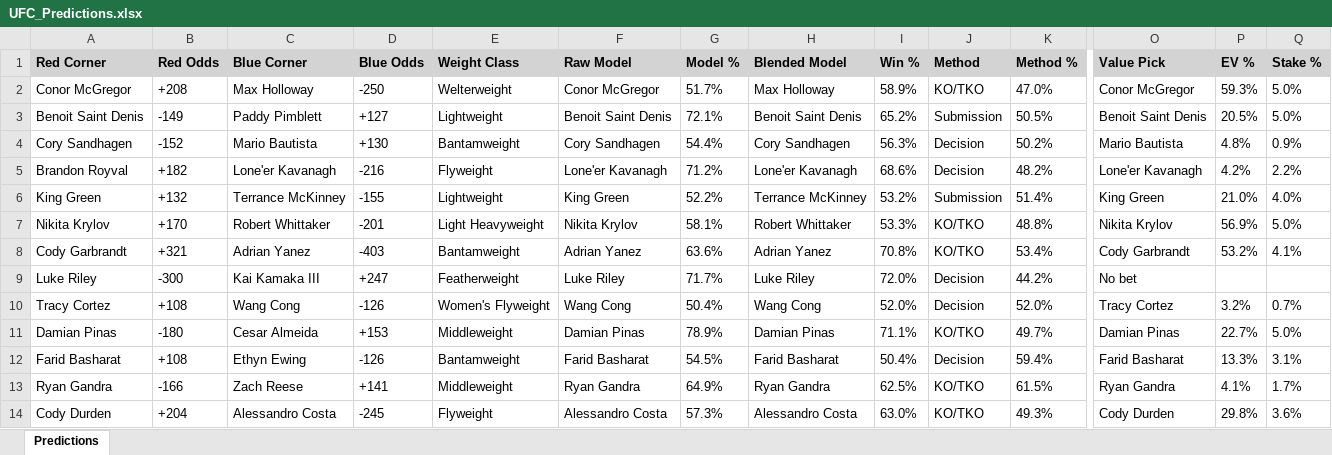
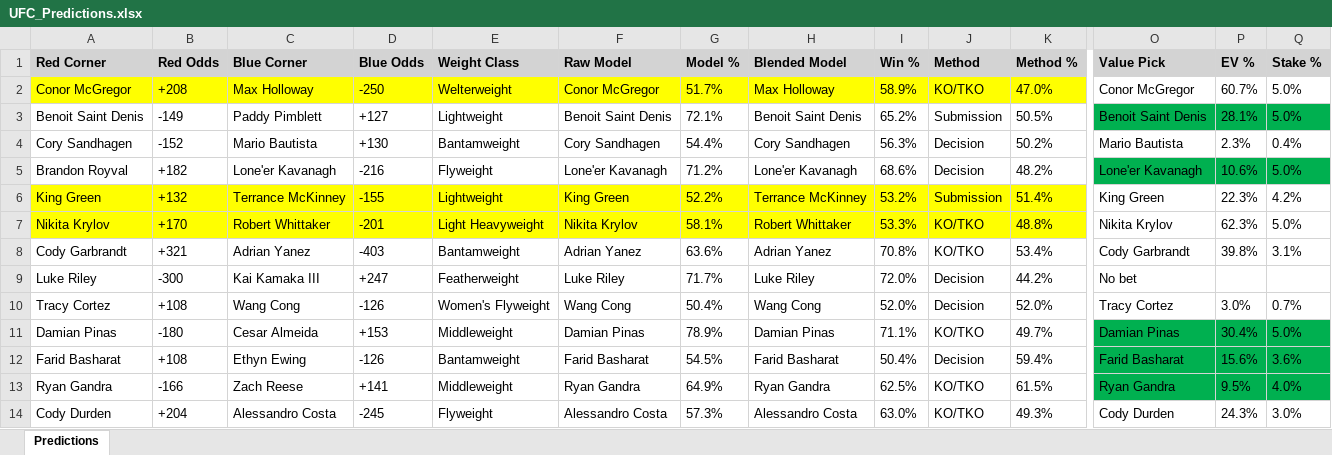
Before and after one commit to gdsakelaris/new-ufc-model, an Excel workbook: UFC_Predictions.xlsx, sheet Predictions, drawn as a sheet; only a part is shown, gaps mark what is left out; values as stored, in another font and other column widths than the file's, no borders; the diff covers the shown part only; the diff names each change by its address in the sheet, - before the commit and + after, or states it on an @@ line.

```diff
--- a/UFC_Predictions.xlsx (sheet Predictions)
+++ b/UFC_Predictions.xlsx (sheet Predictions)
-A2:K2 fill: none
+A2:K2 fill: #FFFF00
-P2 (EV %): 59.3%
+P2 (EV %): 60.7%
-O3:Q3 fill: none
+O3:Q3 fill: #00B050
-P3 (EV %): 20.5%
+P3 (EV %): 28.1%
-P4 (EV %): 4.8%
+P4 (EV %): 2.3%
-Q4 (Stake %): 0.9%
+Q4 (Stake %): 0.4%
-O5:Q5 fill: none
+O5:Q5 fill: #00B050
-P5 (EV %): 4.2%
+P5 (EV %): 10.6%
-Q5 (Stake %): 2.2%
+Q5 (Stake %): 5.0%
-A6:K7 fill: none
+A6:K7 fill: #FFFF00
-P6 (EV %): 21.0%
+P6 (EV %): 22.3%
-Q6 (Stake %): 4.0%
+Q6 (Stake %): 4.2%
-P7 (EV %): 56.9%
+P7 (EV %): 62.3%
-P8 (EV %): 53.2%
+P8 (EV %): 39.8%
-Q8 (Stake %): 4.1%
+Q8 (Stake %): 3.1%
-P10 (EV %): 3.2%
+P10 (EV %): 3.0%
-O11:Q13 fill: none
+O11:Q13 fill: #00B050
-P11 (EV %): 22.7%
+P11 (EV %): 30.4%
-P12 (EV %): 13.3%
+P12 (EV %): 15.6%
-Q12 (Stake %): 3.1%
+Q12 (Stake %): 3.6%
-P13 (EV %): 4.1%
+P13 (EV %): 9.5%
-Q13 (Stake %): 1.7%
+Q13 (Stake %): 4.0%
-P14 (EV %): 29.8%
+P14 (EV %): 24.3%
-Q14 (Stake %): 3.6%
+Q14 (Stake %): 3.0%
```
Also changed, not shown: cell formats elsewhere in this sheet, 8 other files.
